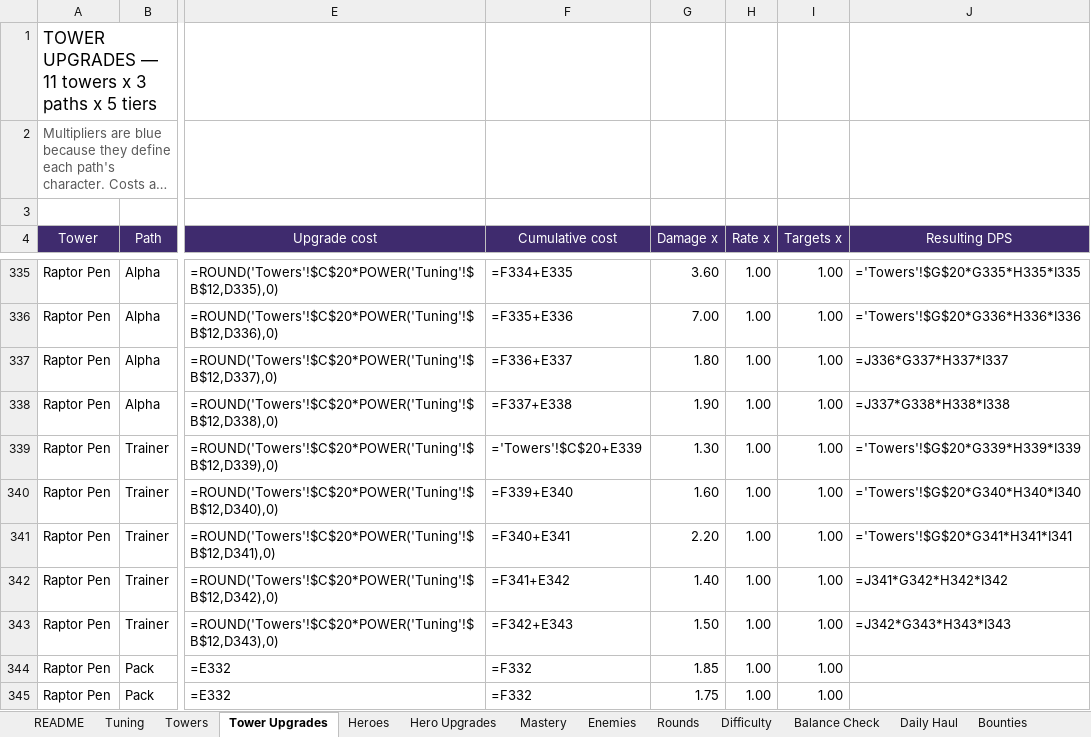
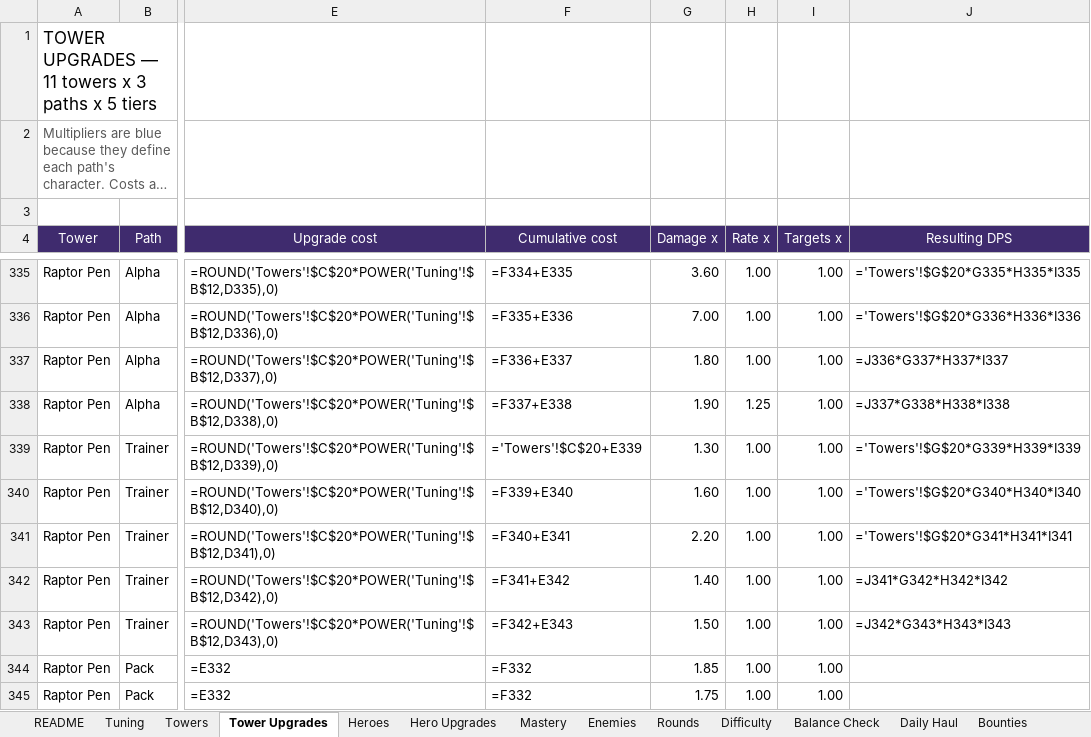
Before and after one commit to BigJover/storm-split, an Excel workbook: Storm-Split-Balance.xlsx, sheet Tower Upgrades, drawn as a sheet; only a part is shown, gaps mark what is left out; long unchanged cells end in …; values as stored, in another font and other column widths than the file's, no borders; formulas without a stored value are shown as written; the diff names each change by its address in the sheet, - before the commit and + after, or states it on an @@ line.

```diff
--- a/Storm-Split-Balance.xlsx (sheet Tower Upgrades)
+++ b/Storm-Split-Balance.xlsx (sheet Tower Upgrades)
-H338 (Rate x): 1.00
+H338 (Rate x): 1.25
```
Also changed, not shown: 7 other files.
